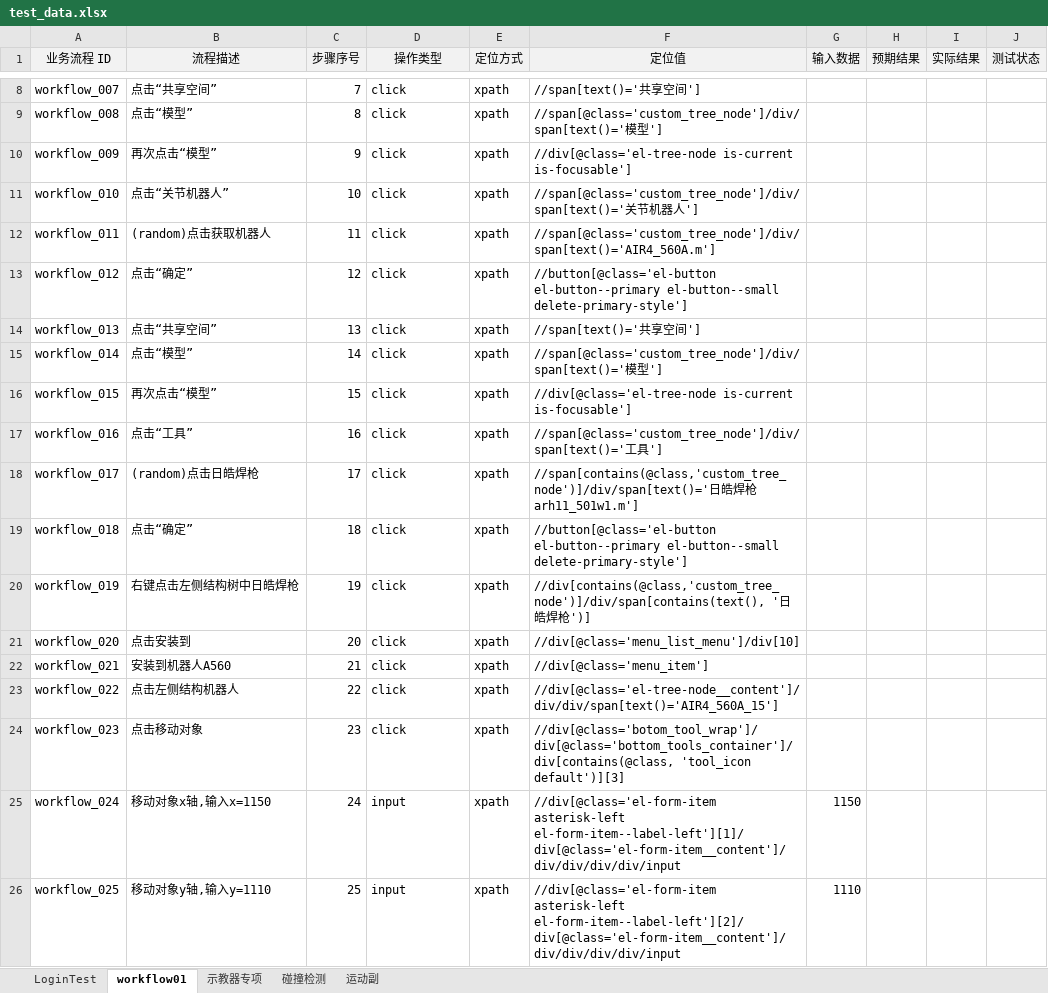
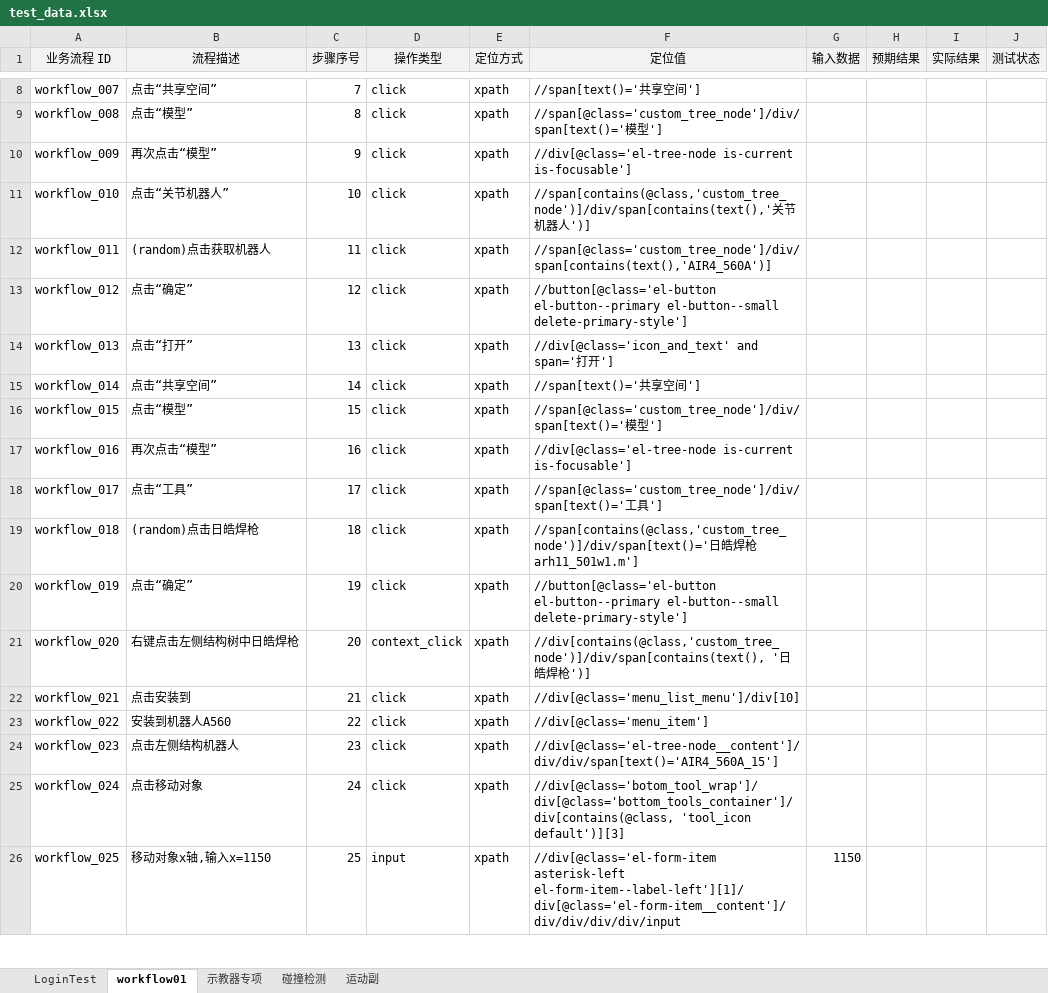
Before and after one commit to Ayyyhub/testUI, an Excel workbook: testcases/data/test_data.xlsx, sheet workflow01, drawn as a sheet; only a part is shown, gaps mark what is left out; values as stored, in another font and other column widths than the file's, no borders; the diff covers the shown part only; the diff names each change by its address in the sheet, - before the commit and + after, or states it on an @@ line.

```diff
--- a/testcases/data/test_data.xlsx (sheet workflow01)
+++ b/testcases/data/test_data.xlsx (sheet workflow01)
-F11 (定位值): //span[@class='custom_tree_node']/div/span[text()='关节机器人']
+F11 (定位值): //span[contains(@class,'custom_tree_node')]/div/span[contains(text(),'关节机器人')]
-F12 (定位值): //span[@class='custom_tree_node']/div/span[text()='AIR4_560A.m']
+F12 (定位值): //span[@class='custom_tree_node']/div/span[contains(text(),'AIR4_560A')]
-B14 (流程描述): 点击“共享空间”
+B14 (流程描述): 点击“打开”
-F14 (定位值): //span[text()='共享空间']
+F14 (定位值): //div[@class='icon_and_text' and span='打开']
-B15 (流程描述): 点击“模型”
+B15 (流程描述): 点击“共享空间”
-F15 (定位值): //span[@class='custom_tree_node']/div/span[text()='模型']
+F15 (定位值): //span[text()='共享空间']
-B16 (流程描述): 再次点击“模型”
+B16 (流程描述): 点击“模型”
-F16 (定位值): //div[@class='el-tree-node is-current is-focusable']
+F16 (定位值): //span[@class='custom_tree_node']/div/span[text()='模型']
-B17 (流程描述): 点击“工具”
+B17 (流程描述): 再次点击“模型”
-F17 (定位值): //span[@class='custom_tree_node']/div/span[text()='工具']
+F17 (定位值): //div[@class='el-tree-node is-current is-focusable']
-B18 (流程描述): (random)点击日皓焊枪
+B18 (流程描述): 点击“工具”
-F18 (定位值): //span[contains(@class,'custom_tree_node')]/div/span[text()='日皓焊枪arh11_501w1.m']
+F18 (定位值): //span[@class='custom_tree_node']/div/span[text()='工具']
-B19 (流程描述): 点击“确定”
+B19 (流程描述): (random)点击日皓焊枪
-F19 (定位值): //button[@class='el-button el-button--primary el-button--small delete-primary-style']
+F19 (定位值): //span[contains(@class,'custom_tree_node')]/div/span[text()='日皓焊枪arh11_501w1.m']
-B20 (流程描述): 右键点击左侧结构树中日皓焊枪
+B20 (流程描述): 点击“确定”
-F20 (定位值): //div[contains(@class,'custom_tree_node')]/div/span[contains(text(), '日皓焊枪')]
+F20 (定位值): //button[@class='el-button el-button--primary el-button--small delete-primary-style']
-B21 (流程描述): 点击安装到
+B21 (流程描述): 右键点击左侧结构树中日皓焊枪
-D21 (操作类型): click
+D21 (操作类型): context_click
-F21 (定位值): //div[@class='menu_list_menu']/div[10]
+F21 (定位值): //div[contains(@class,'custom_tree_node')]/div/span[contains(text(), '日皓焊枪')]
-B22 (流程描述): 安装到机器人A560
+B22 (流程描述): 点击安装到
-F22 (定位值): //div[@class='menu_item']
+F22 (定位值): //div[@class='menu_list_menu']/div[10]
-B23 (流程描述): 点击左侧结构机器人
+B23 (流程描述): 安装到机器人A560
-F23 (定位值): //div[@class='el-tree-node__content']/div/div/span[text()='AIR4_560A_15']
+F23 (定位值): //div[@class='menu_item']
-B24 (流程描述): 点击移动对象
+B24 (流程描述): 点击左侧结构机器人
-F24 (定位值): //div[@class='botom_tool_wrap']/div[@class='bottom_tools_container']/div[contains(@class, 'tool_icon default')][3]
+F24 (定位值): //div[@class='el-tree-node__content']/div/div/span[text()='AIR4_560A_15']
-B25 (流程描述): 移动对象x轴,输入x=1150
+B25 (流程描述): 点击移动对象
-D25 (操作类型): input
+D25 (操作类型): click
-F25 (定位值): //div[@class='el-form-item asterisk-left el-form-item--label-left'][1]/div[@class='el-form-item__content']/div/div/div/div/input
+F25 (定位值): //div[@class='botom_tool_wrap']/div[@class='bottom_tools_container']/div[contains(@class, 'tool_icon default')][3]
-G25 (输入数据): 1150
+G25 (输入数据): (empty)
-B26 (流程描述): 移动对象y轴,输入y=1110
+B26 (流程描述): 移动对象x轴,输入x=1150
-F26 (定位值): //div[@class='el-form-item asterisk-left el-form-item--label-left'][2]/div[@class='el-form-item__content']/div/div/div/div/input
+F26 (定位值): //div[@class='el-form-item asterisk-left el-form-item--label-left'][1]/div[@class='el-form-item__content']/div/div/div/div/input
-G26 (输入数据): 1110
+G26 (输入数据): 1150
```
Also changed, not shown: 10 added rows, 2 removed rows and 87 edited cells elsewhere in this sheet, 6 other files.
